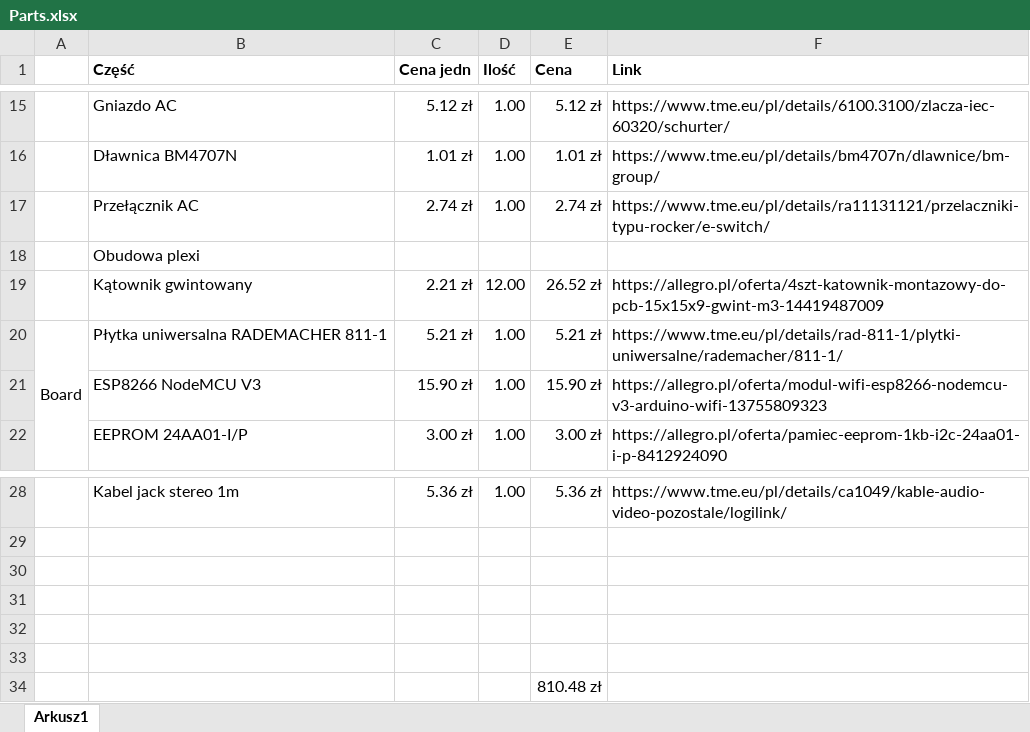
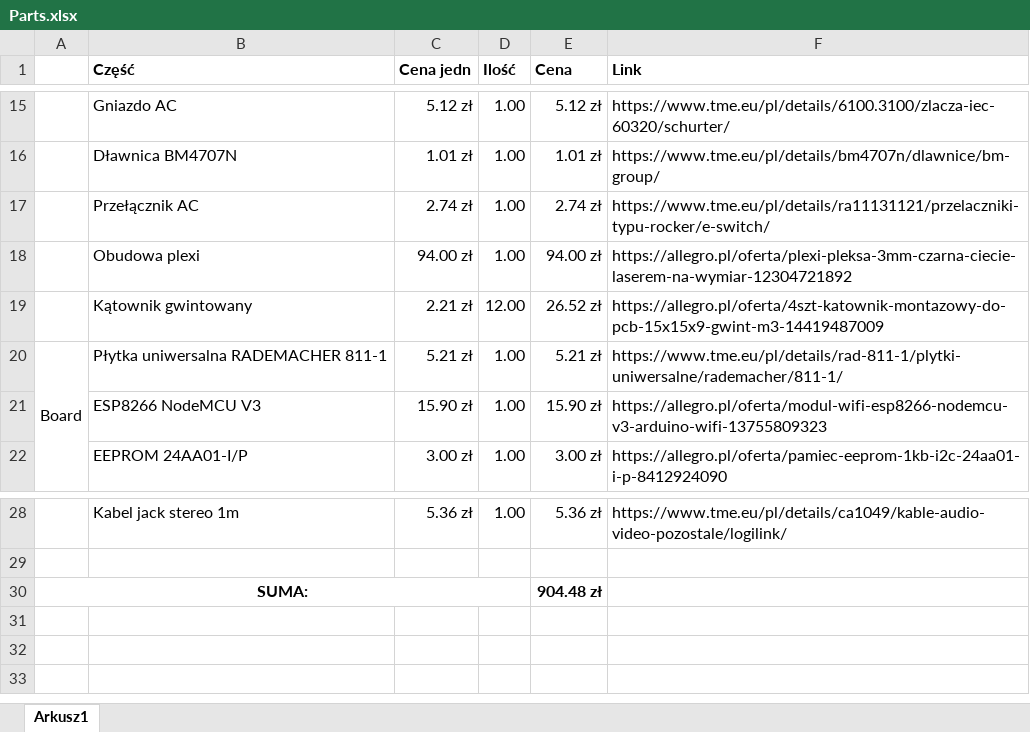
Before and after one commit to Tevis777/DeskCtrl, an Excel workbook: docs/Parts.xlsx, sheet Arkusz1, drawn as a sheet; only a part is shown, gaps mark what is left out; values as stored, in another font and other column widths than the file's, no borders; removed rows and columns are numbered as before the commit, all else as after; the diff names each change by its address in the sheet, - before the commit and + after, or states it on an @@ line.

```diff
--- a/docs/Parts.xlsx (sheet Arkusz1)
+++ b/docs/Parts.xlsx (sheet Arkusz1)
-C18 (Cena jedn): (empty)
+C18 (Cena jedn): 94.00 zł
-D18 (Ilość): (empty)
+D18 (Ilość): 1.00
-E18 (Cena): (empty)
+E18 (Cena): 94.00 zł
-F18 (Link): (empty)
+F18 (Link): https://allegro.pl/oferta/plexi-pleksa-3mm-czarna-ciecie-laserem-na-wymiar-12304721892
-row 30: (empty)
+row 30: SUMA: |  |  |  | 904.48 zł
+A30:D30 merged
-row 31: (empty)
-row 32: (empty)
-row 33: (empty)
-row 34:  |  |  |  | 810.48 zł
```
Also changed, not shown: 4 other files.
